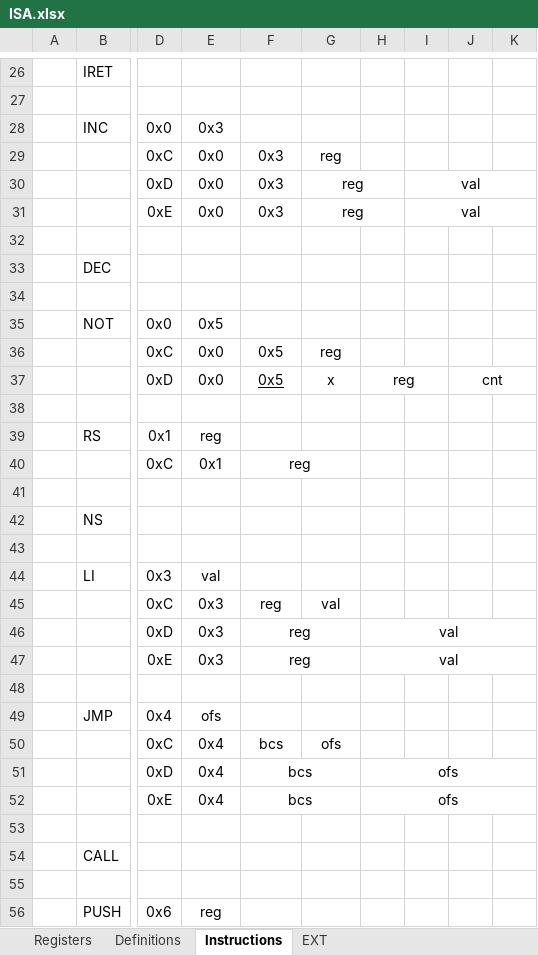
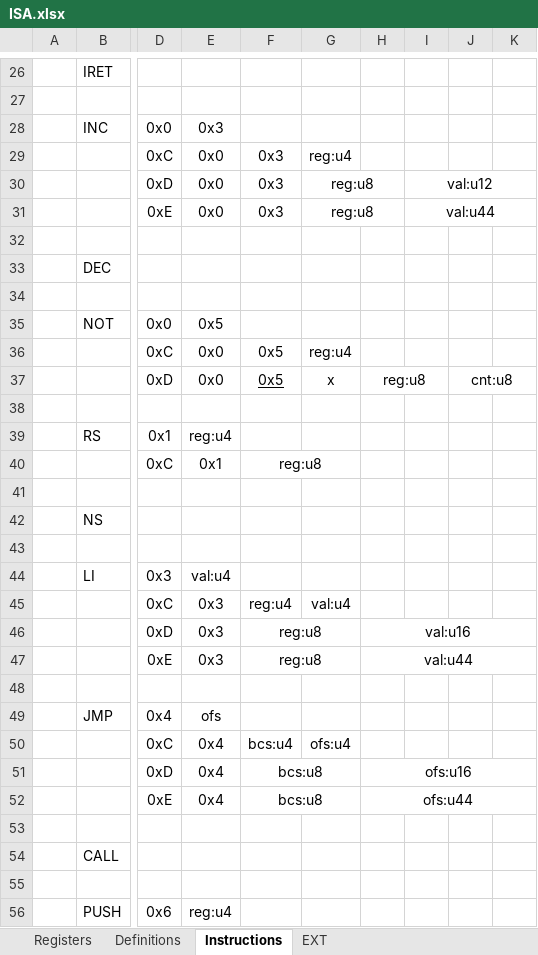
Before and after one commit to arg7/vcda, an Excel workbook: ISA.xlsx, sheet Instructions, drawn as a sheet; only a part is shown, gaps mark what is left out; values as stored, in another font and other column widths than the file's, no borders; the diff covers the shown part only; the diff names each change by its address in the sheet, - before the commit and + after, or states it on an @@ line.

```diff
--- a/ISA.xlsx (sheet Instructions)
+++ b/ISA.xlsx (sheet Instructions)
-G29: reg
+G29: reg:u4
-G30:G31: reg
+G30:G31: reg:u8
-I30: val
+I30: val:u12
-I31: val
+I31: val:u44
-G36: reg
+G36: reg:u4
-H37: reg
+H37: reg:u8
-J37: cnt
+J37: cnt:u8
-E39: reg
+E39: reg:u4
-F40: reg
+F40: reg:u8
-E44: val
+E44: val:u4
-F45: reg
+F45: reg:u4
-G45: val
+G45: val:u4
-F46:F47: reg
+F46:F47: reg:u8
-H46: val
+H46: val:u16
-H47: val
+H47: val:u44
-F50: bcs
+F50: bcs:u4
-G50: ofs
+G50: ofs:u4
-F51:F52: bcs
+F51:F52: bcs:u8
-H51: ofs
+H51: ofs:u16
-H52: ofs
+H52: ofs:u44
-E56: reg
+E56: reg:u4
```
Also changed, not shown: 40 edited cells elsewhere in this sheet, 3 other files.
